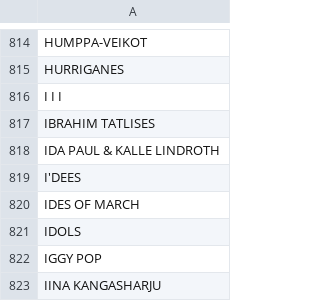
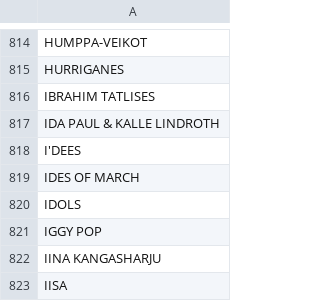
Before and after one commit to TavernaEskolanmaki/Taverna, a CSV file: artisti.csv, drawn as a sheet; only a part is shown, gaps mark what is left out; the shorter side is filled out with more unchanged rows.

Commit message:
Update artisti.csv

```diff
--- a/artisti.csv
+++ b/artisti.csv
@@ -815,3 +815,2 @@ HUMPPA-VEIKOT
 HURRIGANES
-I I I
 IBRAHIM TATLISES
```
